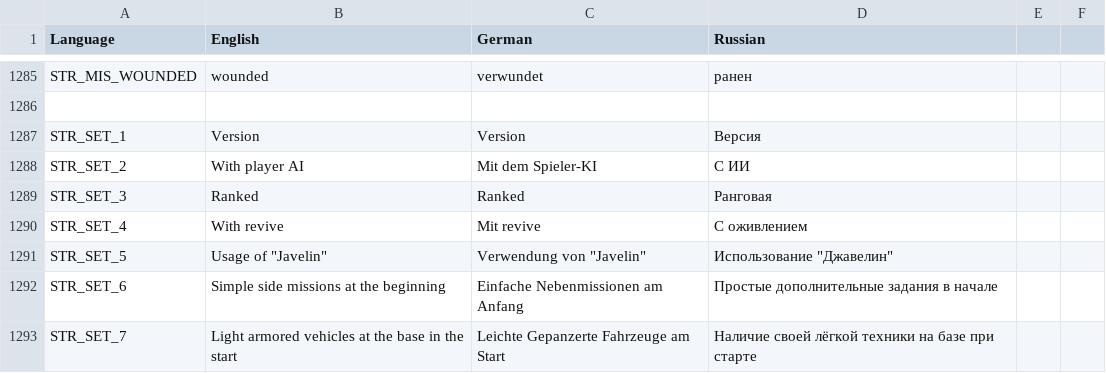
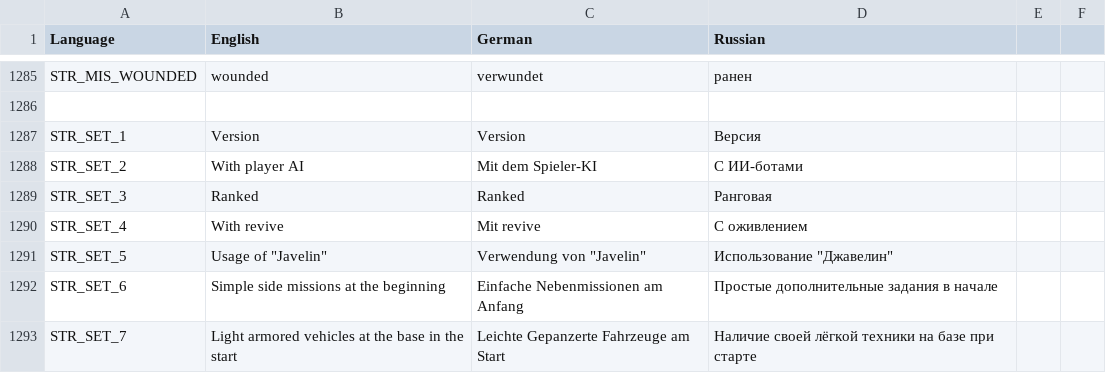
Before and after one commit to sygsky/Domination-for-Red-Engineers-server, a CSV file: stringtable.csv, drawn as a sheet; only a part is shown, gaps mark what is left out.

```diff
--- a/stringtable.csv
+++ b/stringtable.csv
@@ -1287,3 +1287,3 @@ STR_MIS_WOUNDED,wounded,verwundet,ранен
 STR_SET_1,"Version","Version","Версия"
-STR_SET_2,"With player AI","Mit dem Spieler-KI","C ИИ"
+STR_SET_2,"With player AI","Mit dem Spieler-KI","C ИИ-ботами"
 STR_SET_3,"Ranked","Ranked","Ранговая"
```
Also changed, not shown: 9 other files.
